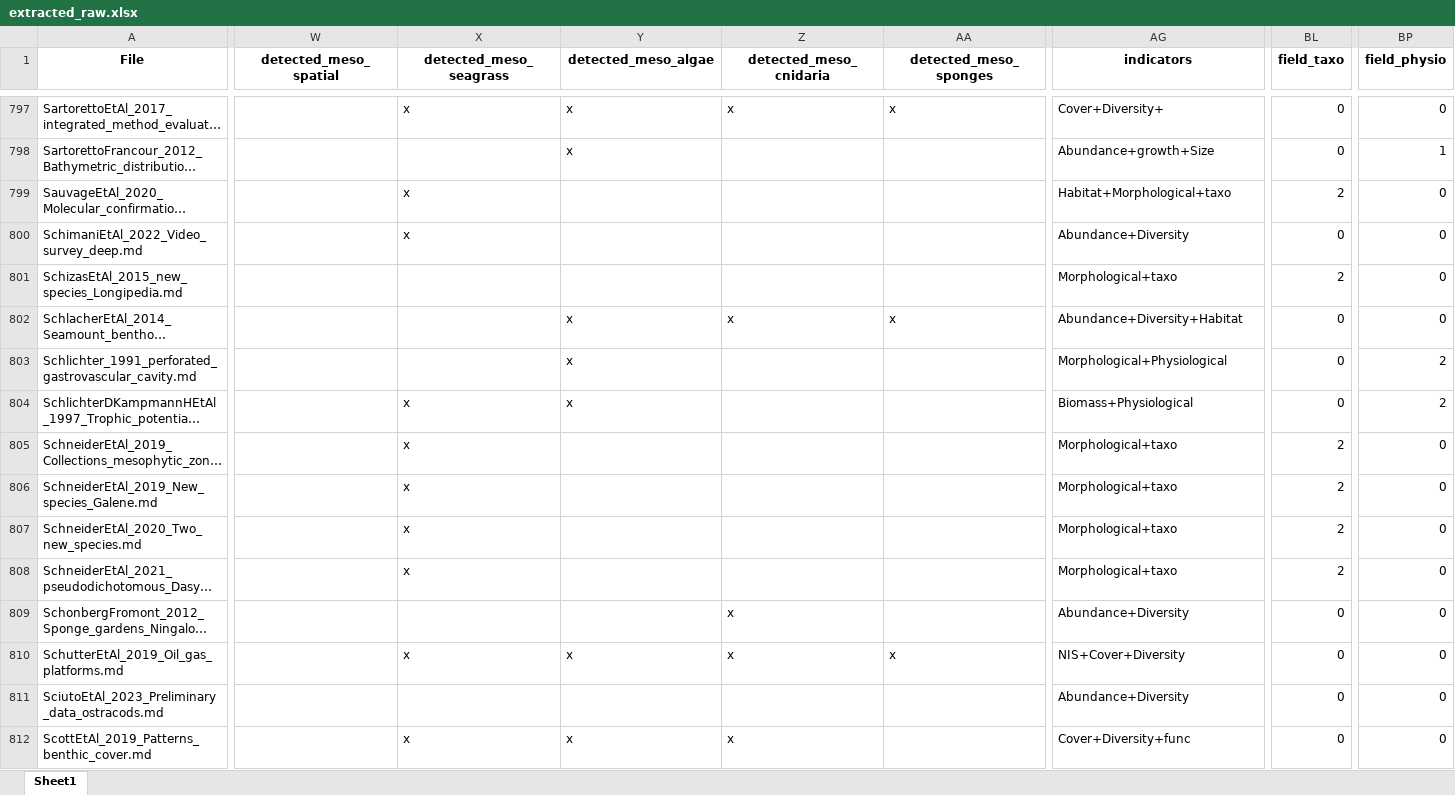
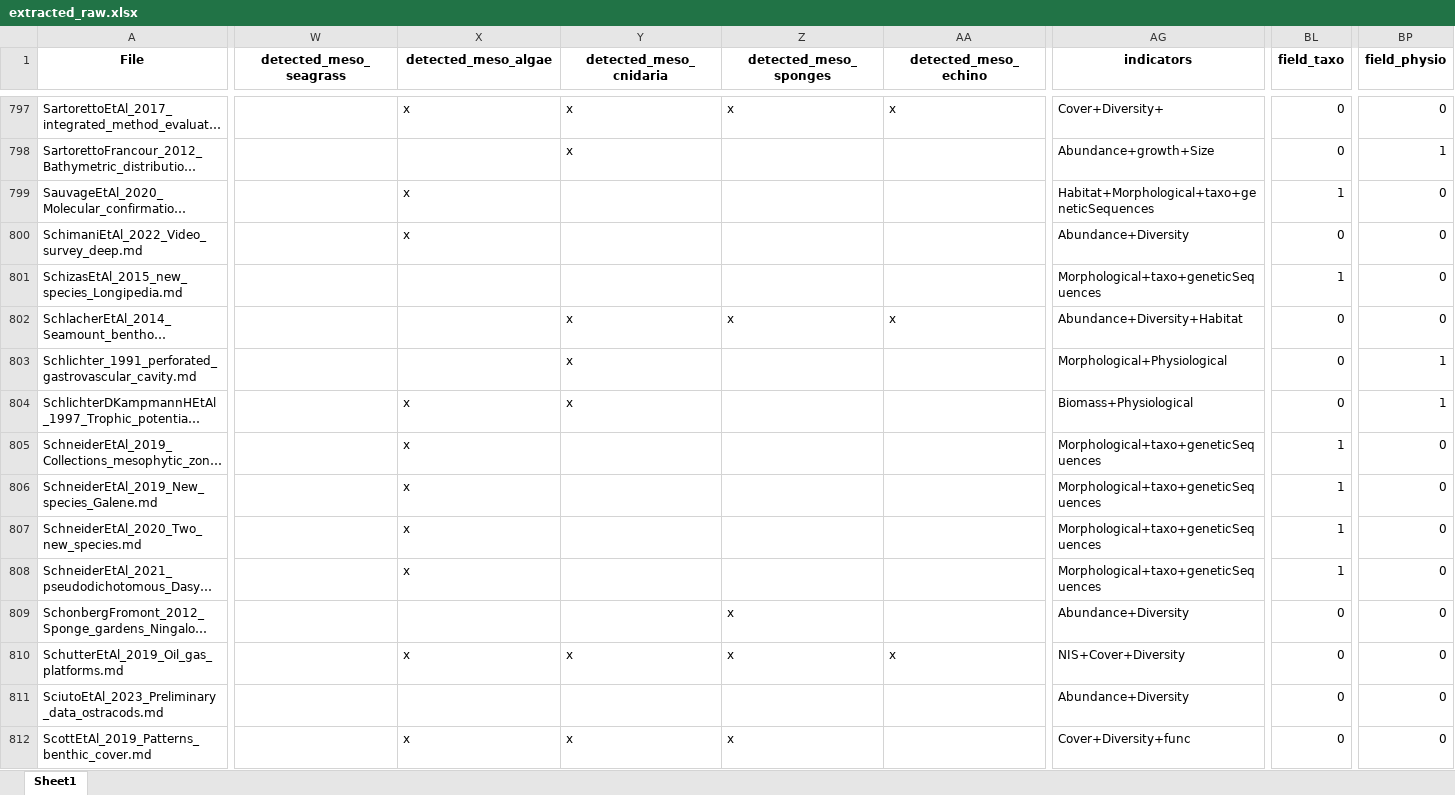
Before and after one commit to CCampanini/Campanini_et_al-Peering_into_the_twilight_mesophotic_systematic_literature_review, an Excel workbook: Extracted_data_analysis/Input_data/extracted_raw.xlsx, sheet Sheet1, drawn as a sheet; only a part is shown, gaps mark what is left out; long unchanged cells end in …; values as stored, in another font and other column widths than the file's, no borders; the diff covers the shown part only; the diff names each change by its address in the sheet, - before the commit and + after, or states it on an @@ line.

```diff
--- a/Extracted_data_analysis/Input_data/extracted_raw.xlsx (sheet Sheet1)
+++ b/Extracted_data_analysis/Input_data/extracted_raw.xlsx (sheet Sheet1)
-W1: detected_meso_spatial
+W1: detected_meso_seagrass
-X1: detected_meso_seagrass
+X1: detected_meso_algae
-Y1: detected_meso_algae
+Y1: detected_meso_cnidaria
-Z1: detected_meso_cnidaria
+Z1: detected_meso_sponges
-AA1: detected_meso_sponges
+AA1: detected_meso_echino
-AG799 (indicators): Habitat+Morphological+taxo
+AG799 (indicators): Habitat+Morphological+taxo+geneticSequences
-BL799 (field_taxo): 2
+BL799 (field_taxo): 1
-AG801 (indicators): Morphological+taxo
+AG801 (indicators): Morphological+taxo+geneticSequences
-BL801 (field_taxo): 2
+BL801 (field_taxo): 1
-BP803:BP804 (field_physio): 2
+BP803:BP804 (field_physio): 1
-AG805:AG808 (indicators): Morphological+taxo
+AG805:AG808 (indicators): Morphological+taxo+geneticSequences
-BL805:BL808 (field_taxo): 2
+BL805:BL808 (field_taxo): 1
```
Also changed, not shown: 395 edited cells elsewhere in this sheet.
